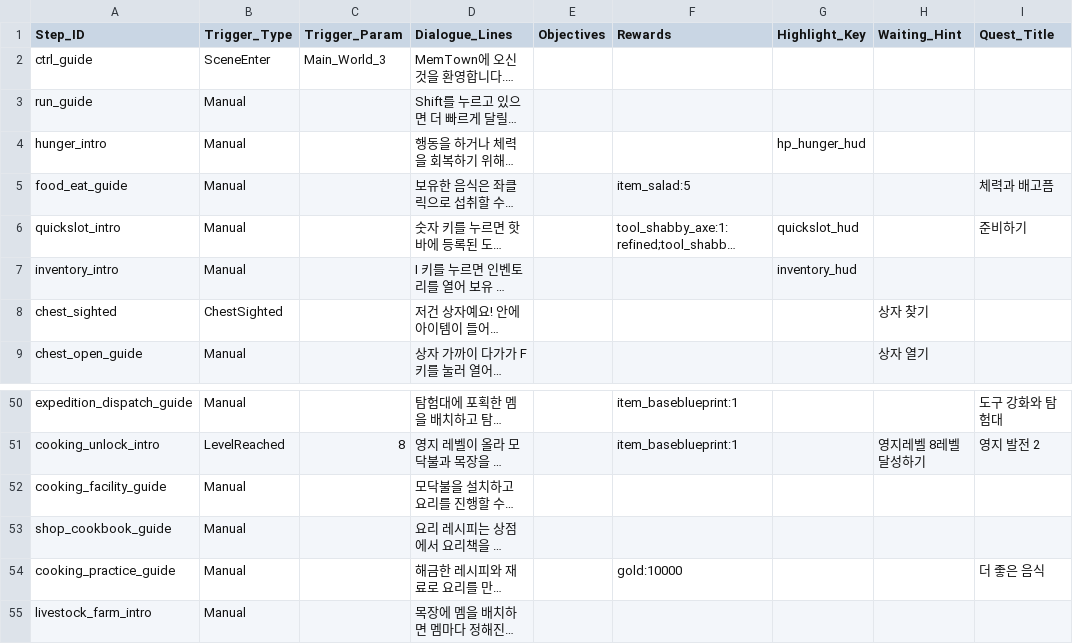
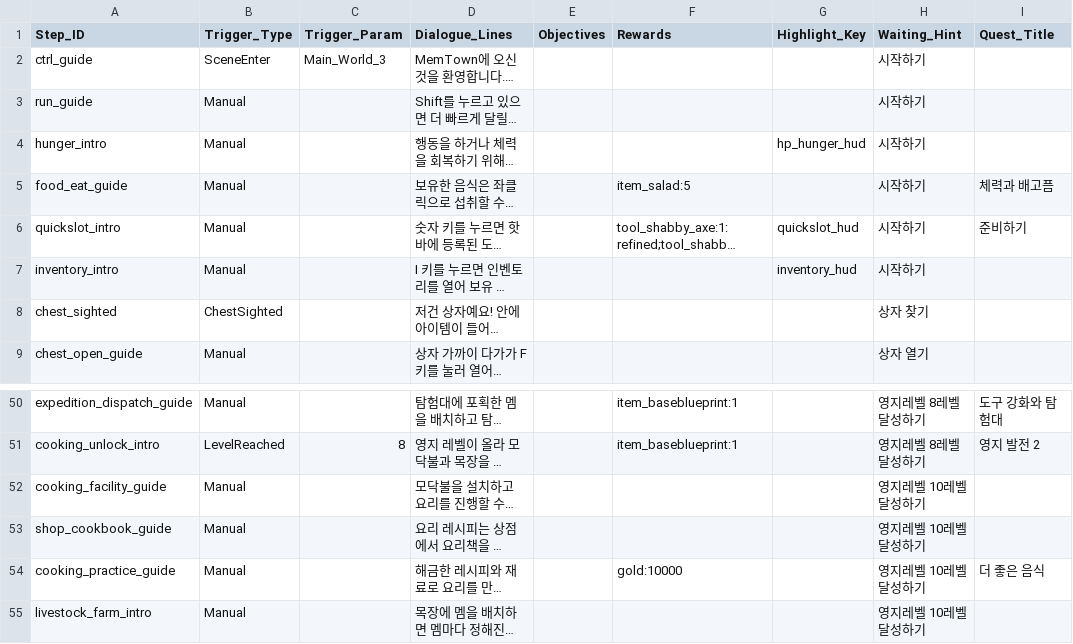
Before and after one commit to doyeon-SM/Mememememem, a CSV file: Assets/3.SO/DataTxt/TutorialStepCatalog.csv, drawn as a sheet; only a part is shown, gaps mark what is left out; long unchanged cells end in …; the diff covers the shown part only; the diff names each change by its address in the sheet, - before the commit and + after, or states it on an @@ line.

```diff
--- a/Assets/3.SO/DataTxt/TutorialStepCatalog.csv
+++ b/Assets/3.SO/DataTxt/TutorialStepCatalog.csv
-H2:H7 (Waiting_Hint): (empty)
+H2:H7 (Waiting_Hint): 시작하기
-H50 (Waiting_Hint): (empty)
+H50 (Waiting_Hint): 영지레벨 8레벨 달성하기
-H52:H55 (Waiting_Hint): (empty)
+H52:H55 (Waiting_Hint): 영지레벨 10레벨 달성하기
```
Also changed, not shown: 28 edited cells elsewhere in this file, Assets/3.SO/DataTxt/ItemCatalog.csv, 14 other files.
